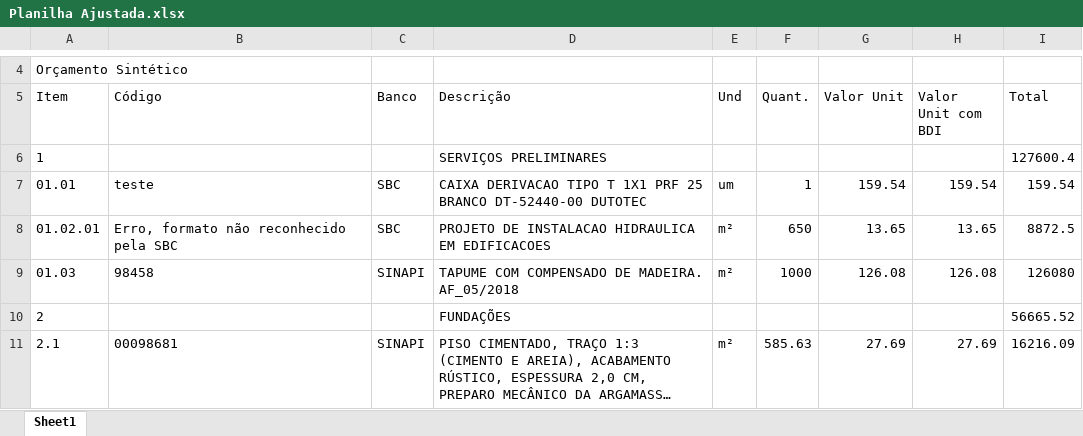
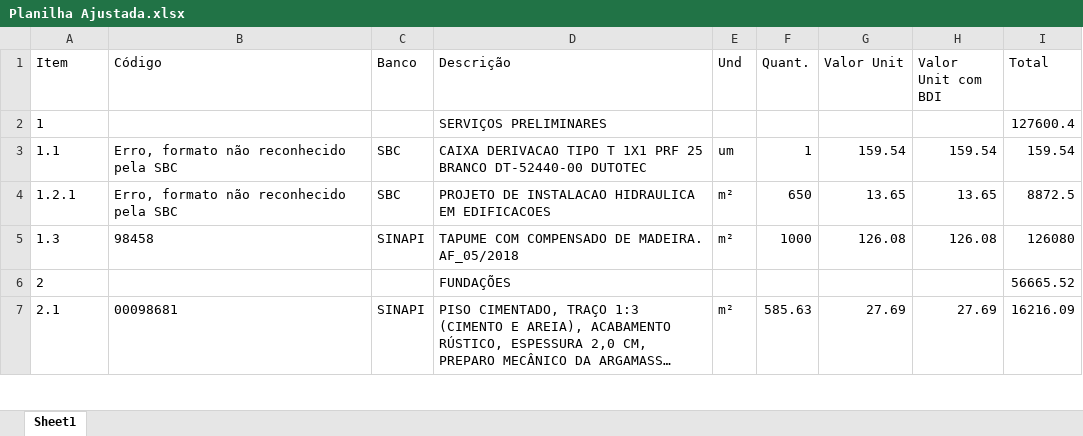
Before and after one commit to Its-Oliveira/planiha, an Excel workbook: Planilha Ajustada.xlsx, sheet Sheet1, drawn as a sheet; only a part is shown, gaps mark what is left out; long unchanged cells end in …; values as stored, in another font and other column widths than the file's, no borders; removed rows and columns are numbered as before the commit, all else as after; the diff covers the shown part only; the diff names each change by its address in the sheet, - before the commit and + after, or states it on an @@ line.

```diff
--- a/Planilha Ajustada.xlsx (sheet Sheet1)
+++ b/Planilha Ajustada.xlsx (sheet Sheet1)
-row 4: Orçamento Sintético
@@ column A (Item) renumbered between rows 3 and 57 @@
-B3 (Código): teste
+B3 (Código): Erro, formato não reconhecido pela SBC
```
Also changed, not shown: 2 added rows, 11 removed rows and 4 edited cells elsewhere in this sheet, orcamento.xlsx, 3 other files.
